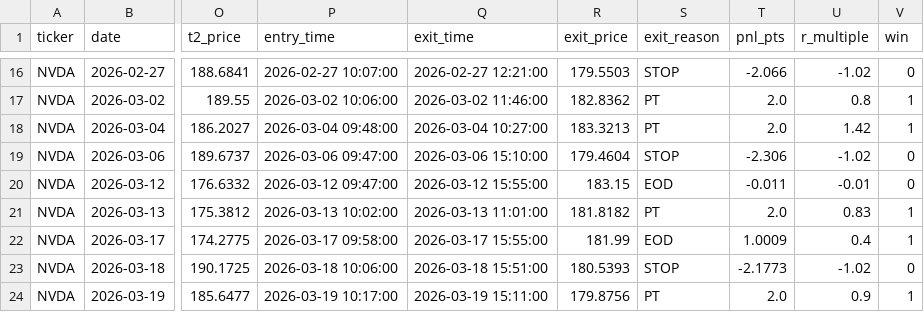
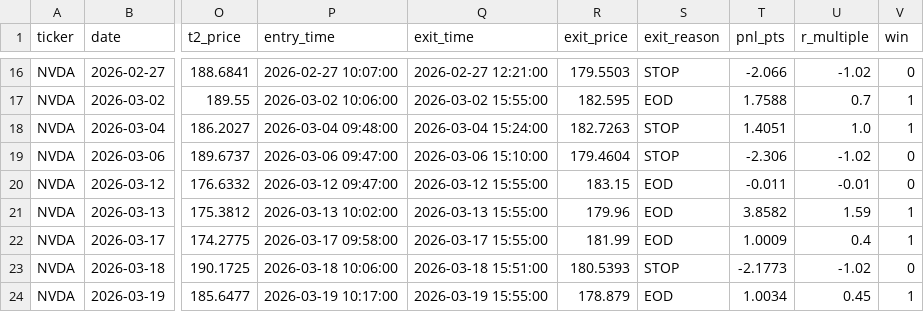
Before and after one commit to AlgoOps25/War-Machine, a CSV file: output/wf_multi/NVDA_trades.csv, drawn as a sheet; only a part is shown, gaps mark what is left out; the diff covers the shown part only; the diff names each change by its address in the sheet, - before the commit and + after, or states it on an @@ line.

```diff
--- a/output/wf_multi/NVDA_trades.csv
+++ b/output/wf_multi/NVDA_trades.csv
-Q17 (exit_time): 2026-03-02 11:46:00
+Q17 (exit_time): 2026-03-02 15:55:00
-R17 (exit_price): 182.8362
+R17 (exit_price): 182.595
-S17 (exit_reason): PT
+S17 (exit_reason): EOD
-T17 (pnl_pts): 2.0
+T17 (pnl_pts): 1.7588
-U17 (r_multiple): 0.8
+U17 (r_multiple): 0.7
-Q18 (exit_time): 2026-03-04 10:27:00
+Q18 (exit_time): 2026-03-04 15:24:00
-R18 (exit_price): 183.3213
+R18 (exit_price): 182.7263
-S18 (exit_reason): PT
+S18 (exit_reason): STOP
-T18 (pnl_pts): 2.0
+T18 (pnl_pts): 1.4051
-U18 (r_multiple): 1.42
+U18 (r_multiple): 1.0
-Q21 (exit_time): 2026-03-13 11:01:00
+Q21 (exit_time): 2026-03-13 15:55:00
-R21 (exit_price): 181.8182
+R21 (exit_price): 179.96
-S21 (exit_reason): PT
+S21 (exit_reason): EOD
-T21 (pnl_pts): 2.0
+T21 (pnl_pts): 3.8582
-U21 (r_multiple): 0.83
+U21 (r_multiple): 1.59
-Q24 (exit_time): 2026-03-19 15:11:00
+Q24 (exit_time): 2026-03-19 15:55:00
-R24 (exit_price): 179.8756
+R24 (exit_price): 178.879
-S24 (exit_reason): PT
+S24 (exit_reason): EOD
-T24 (pnl_pts): 2.0
+T24 (pnl_pts): 1.0034
-U24 (r_multiple): 0.9
+U24 (r_multiple): 0.45
```
Also changed, not shown: 30 edited cells elsewhere in this file, output/wf_multi/AAPL_trades.csv, output/wf_multi/IWM_trades.csv, 18 other files.
